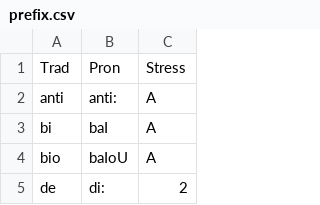
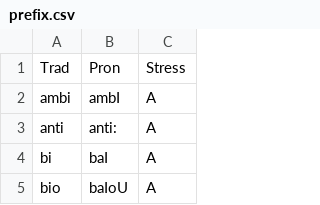
Before and after one commit to ChristianSi/lytspel, a CSV file: data/prefix.csv, drawn as a sheet; only a part is shown; the shorter side is filled out with more unchanged rows; the diff names each change by its address in the sheet, - before the commit and + after, or states it on an @@ line.

Commit message:
Add 'ambi' prefix

```diff
--- a/data/prefix.csv
+++ b/data/prefix.csv
+row 2: ambi | ambI | A
```
Also changed, not shown: 1 other file.
